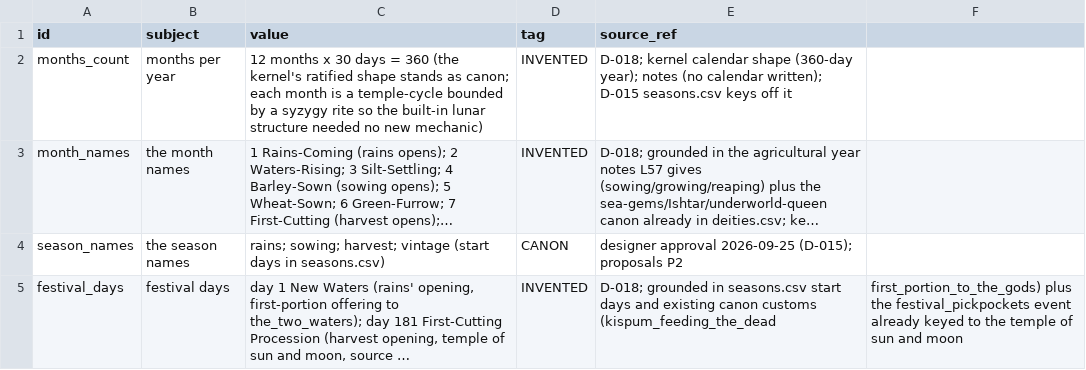
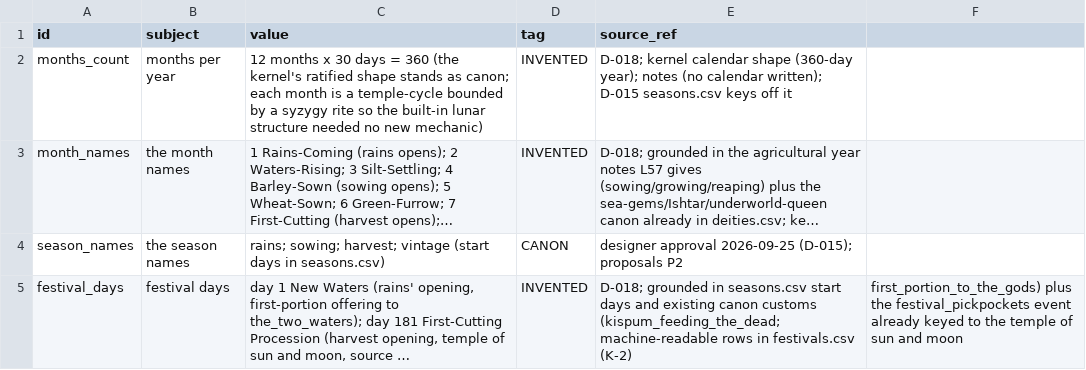
Before and after one commit to CodePhantom-1/schizo-game, a CSV file: db/canon/calendar.csv, drawn as a sheet; long unchanged cells end in …; the diff names each change by its address in the sheet, - before the commit and + after, or states it on an @@ line.

```diff
--- a/db/canon/calendar.csv
+++ b/db/canon/calendar.csv
-E5 (source_ref): …canon customs (kispum_feeding_the_dead
+E5 (source_ref): …canon customs (kispum_feeding_the_dead; machine-readable rows in festivals.csv (K-2)
```
Also changed, not shown: data/ue/schedules.csv, db/canon/people.csv, 34 other files.
